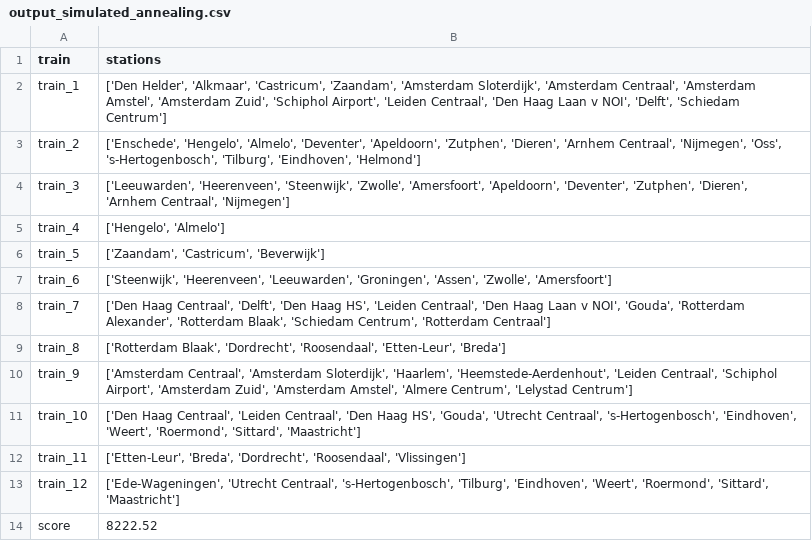
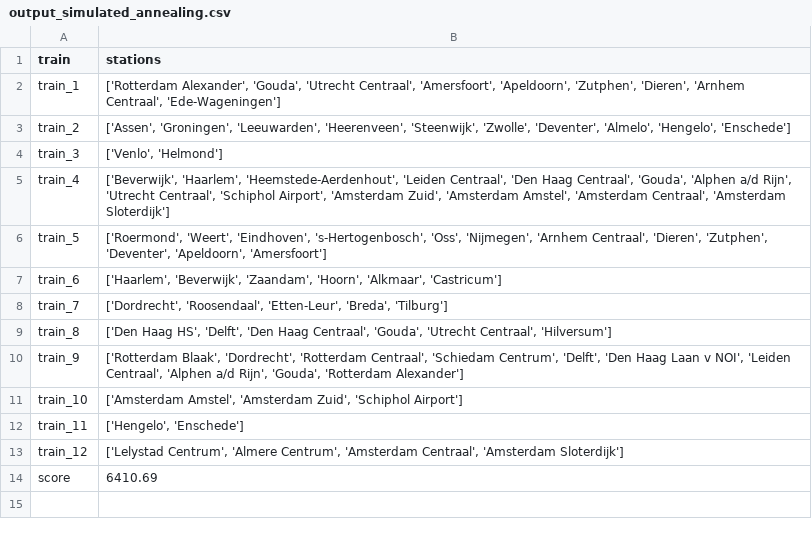
Before and after one commit to ValentijnHeijnsbroek/RailNl, a CSV file: data/output_simulated_annealing.csv, drawn as a sheet.

```diff
--- a/data/output_simulated_annealing.csv
+++ b/data/output_simulated_annealing.csv
@@ -1,14 +1,14 @@
 train,stations
-train_1,"['Den Helder', 'Alkmaar', 'Castricum', 'Zaandam', 'Amsterdam Sloterdijk', 'Amsterdam Centraal', 'Amsterdam Amstel', 'Amsterdam Zuid', 'Schiphol Airport', 'Leiden Centraal', 'Den Haag Laan v NOI', 'Delft', 'Schiedam Centrum']"
-train_2,"['Enschede', 'Hengelo', 'Almelo', 'Deventer', 'Apeldoorn', 'Zutphen', 'Dieren', 'Arnhem Centraal', 'Nijmegen', 'Oss', 's-Hertogenbosch', 'Tilburg', 'Eindhoven', 'Helmond']"
-train_3,"['Leeuwarden', 'Heerenveen', 'Steenwijk', 'Zwolle', 'Amersfoort', 'Apeldoorn', 'Deventer', 'Zutphen', 'Dieren', 'Arnhem Centraal', 'Nijmegen']"
-train_4,"['Hengelo', 'Almelo']"
-train_5,"['Zaandam', 'Castricum', 'Beverwijk']"
-train_6,"['Steenwijk', 'Heerenveen', 'Leeuwarden', 'Groningen', 'Assen', 'Zwolle', 'Amersfoort']"
-train_7,"['Den Haag Centraal', 'Delft', 'Den Haag HS', 'Leiden Centraal', 'Den Haag Laan v NOI', 'Gouda', 'Rotterdam Alexander', 'Rotterdam Blaak', 'Schiedam Centrum', 'Rotterdam Centraal']"
-train_8,"['Rotterdam Blaak', 'Dordrecht', 'Roosendaal', 'Etten-Leur', 'Breda']"
-train_9,"['Amsterdam Centraal', 'Amsterdam Sloterdijk', 'Haarlem', 'Heemstede-Aerdenhout', 'Leiden Centraal', 'Schiphol Airport', 'Amsterdam Zuid', 'Amsterdam Amstel', 'Almere Centrum', 'Lelystad Centrum']"
-train_10,"['Den Haag Centraal', 'Leiden Centraal', 'Den Haag HS', 'Gouda', 'Utrecht Centraal', 's-Hertogenbosch', 'Eindhoven', 'Weert', 'Roermond', 'Sittard', 'Maastricht']"
-train_11,"['Etten-Leur', 'Breda', 'Dordrecht', 'Roosendaal', 'Vlissingen']"
-train_12,"['Ede-Wageningen', 'Utrecht Centraal', 's-Hertogenbosch', 'Tilburg', 'Eindhoven', 'Weert', 'Roermond', 'Sittard', 'Maastricht']"
-score,8222.52
+train_1,"['Rotterdam Alexander', 'Gouda', 'Utrecht Centraal', 'Amersfoort', 'Apeldoorn', 'Zutphen', 'Dieren', 'Arnhem Centraal', 'Ede-Wageningen']"
+train_2,"['Assen', 'Groningen', 'Leeuwarden', 'Heerenveen', 'Steenwijk', 'Zwolle', 'Deventer', 'Almelo', 'Hengelo', 'Enschede']"
+train_3,"['Venlo', 'Helmond']"
+train_4,"['Beverwijk', 'Haarlem', 'Heemstede-Aerdenhout', 'Leiden Centraal', 'Den Haag Centraal', 'Gouda', 'Alphen a/d Rijn', 'Utrecht Centraal', 'Schiphol Airport', 'Amsterdam Zuid', 'Amsterdam Amstel', 'Amsterdam Centraal', 'Amsterdam Sloterdijk']"
+train_5,"['Roermond', 'Weert', 'Eindhoven', 's-Hertogenbosch', 'Oss', 'Nijmegen', 'Arnhem Centraal', 'Dieren', 'Zutphen', 'Deventer', 'Apeldoorn', 'Amersfoort']"
+train_6,"['Haarlem', 'Beverwijk', 'Zaandam', 'Hoorn', 'Alkmaar', 'Castricum']"
+train_7,"['Dordrecht', 'Roosendaal', 'Etten-Leur', 'Breda', 'Tilburg']"
+train_8,"['Den Haag HS', 'Delft', 'Den Haag Centraal', 'Gouda', 'Utrecht Centraal', 'Hilversum']"
+train_9,"['Rotterdam Blaak', 'Dordrecht', 'Rotterdam Centraal', 'Schiedam Centrum', 'Delft', 'Den Haag Laan v NOI', 'Leiden Centraal', 'Alphen a/d Rijn', 'Gouda', 'Rotterdam Alexander']"
+train_10,"['Amsterdam Amstel', 'Amsterdam Zuid', 'Schiphol Airport']"
+train_11,"['Hengelo', 'Enschede']"
+train_12,"['Lelystad Centrum', 'Almere Centrum', 'Amsterdam Centraal', 'Amsterdam Sloterdijk']"
+score,6410.69
```
Also changed, not shown: 3 other files.
